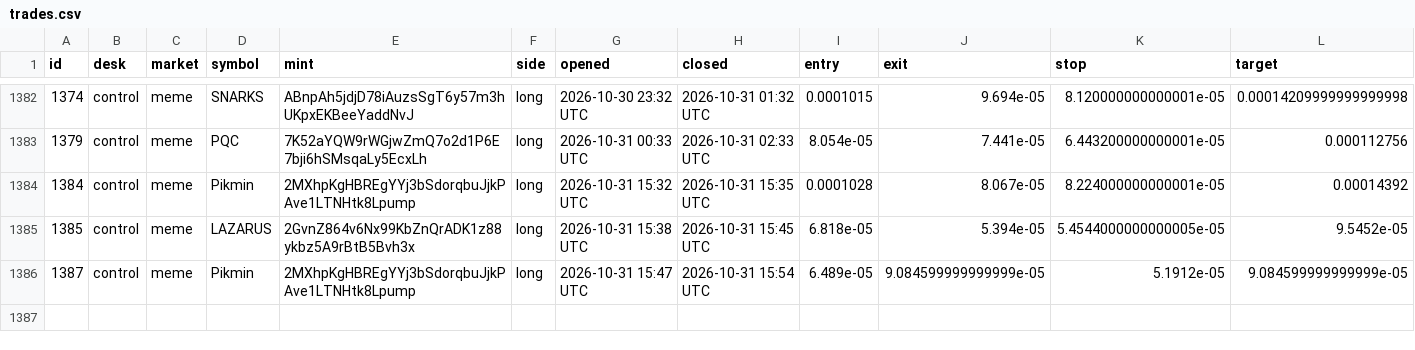
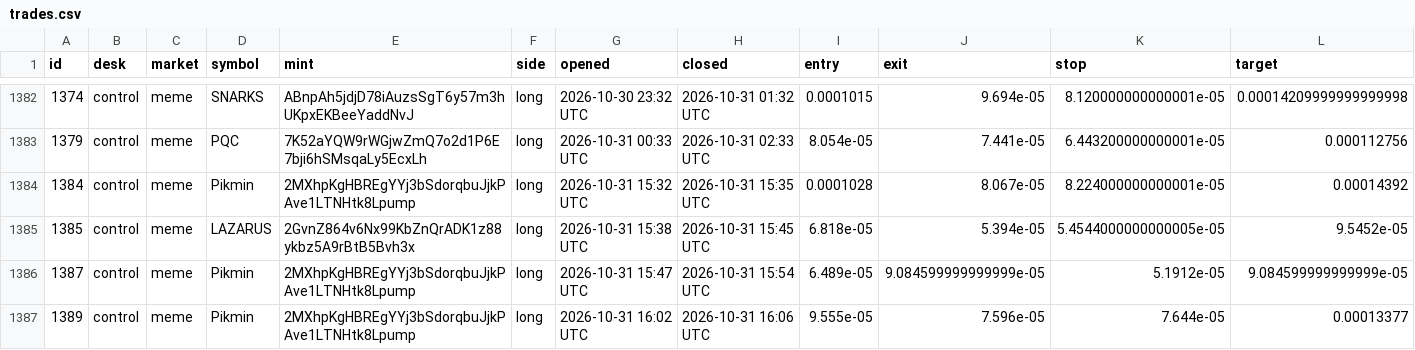
Before and after one commit to alhaddadsaid/lawahlawah, a CSV file: agents/trades.csv, drawn as a sheet; only a part is shown, gaps mark what is left out; rows hold the shown columns only; the diff names each change by its address in the sheet, - before the commit and + after, or states it on an @@ line.

Commit message:
agent desk update

```diff
--- a/agents/trades.csv
+++ b/agents/trades.csv
+row 1387: 1389 | control | meme | Pikmin | 2MXhpKgHBREgYYj3bSdorqbuJjkPAve1LTNHtk8Lpump | long | 2026-10-31 16:02 UTC | 2026-10-31 16:06 UTC | 9.555e-05 | 7.596e-05 | 7.644e-05 | 0.00013377
```
Also changed, not shown: 3 other files.
